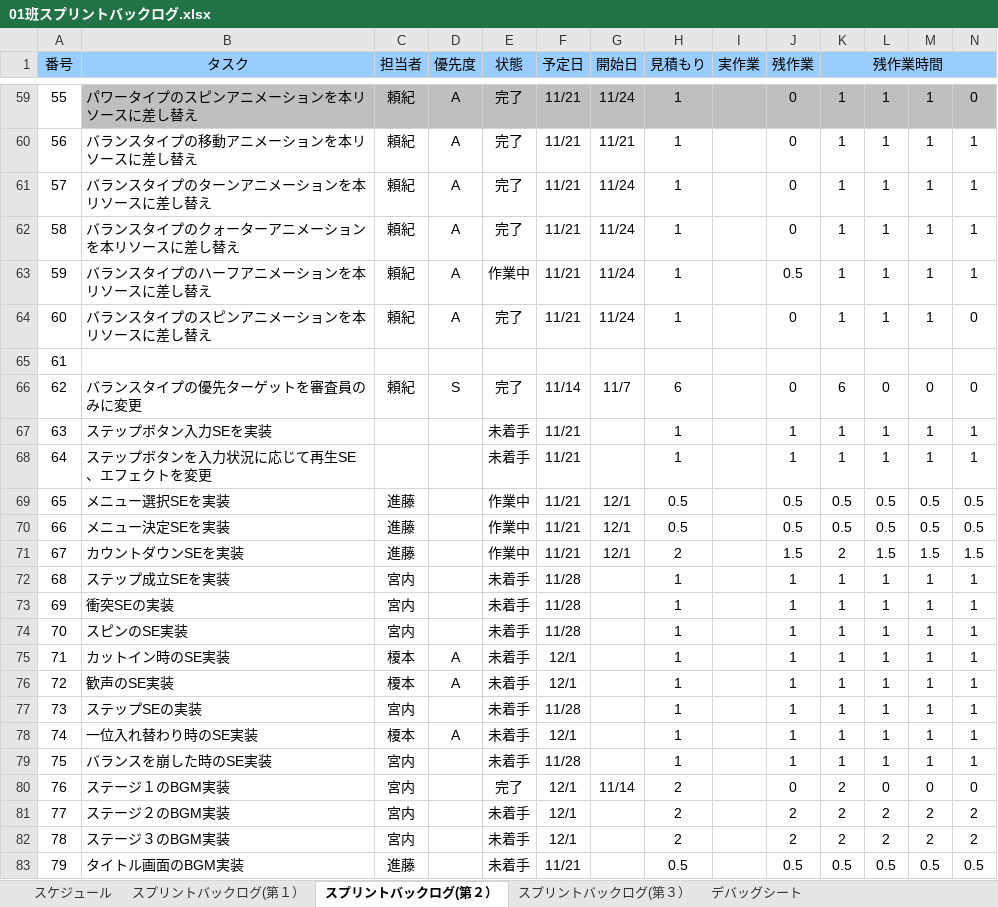
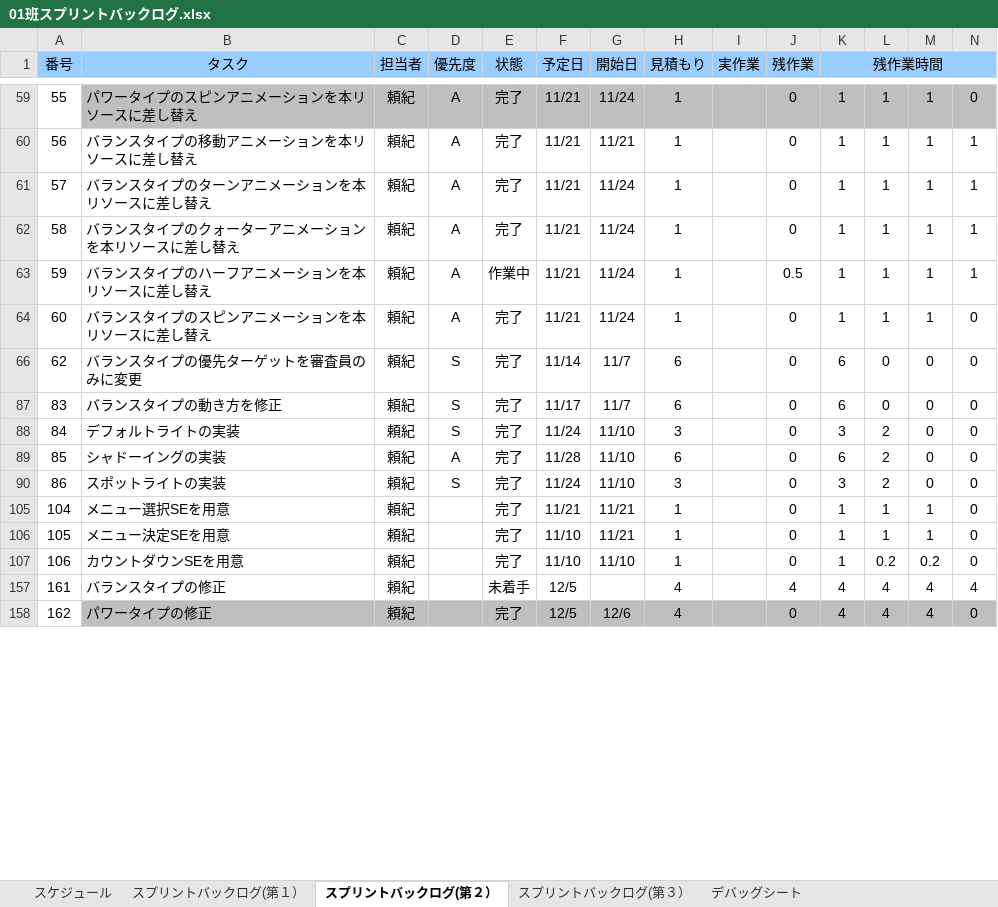
Before and after one commit to gamecppteam01/mygame, an Excel workbook: Document/01班スプリントバックログ.xlsx, sheet スプリントバックログ(第２）, drawn as a sheet; only a part is shown, gaps mark what is left out; the shorter side is filled out with more unchanged rows; values as stored, in another font and other column widths than the file's, no borders; charts and pictures and conditional formats not drawn; rows hold the shown columns only; the diff covers the shown part only; the diff names each change by its address in the sheet, - before the commit and + after, or states it on an @@ line.

Commit message:
バックログ再更新

```diff
--- a/Document/01班スプリントバックログ.xlsx (sheet スプリントバックログ(第２）)
+++ b/Document/01班スプリントバックログ.xlsx (sheet スプリントバックログ(第２）)
-A1:A4 merged
-B1:B4 merged
-C1:C4 merged
-D1:D4 merged
-E1:E4 merged
-F1:F4 merged
-G1:G4 merged
-H1:H4 merged
-I1:I4 merged
-J1:J4 merged
@@ row 65 hidden: 61 @@
@@ row 67 hidden: 63 | ステップボタン入力SEを実装 |  |  | 未着手 | 11/21 |  | 1 |  | 1 | 1 | 1 | 1 | 1 @@
@@ row 68 hidden: 64 | ステップボタンを入力状況に応じて再生SE、エフェクトを変更 |  |  | 未着手 | 11/21 |  | 1 |  | 1 | 1 | 1 | 1 | 1 @@
@@ row 69 hidden: 65 | メニュー選択SEを実装 | 進藤 |  | 作業中 | 11/21 | 12/1 | 0.5 |  | 0.5 | 0.5 | 0.5 | 0.5 | 0.5 @@
@@ row 70 hidden: 66 | メニュー決定SEを実装 | 進藤 |  | 作業中 | 11/21 | 12/1 | 0.5 |  | 0.5 | 0.5 | 0.5 | 0.5 | 0.5 @@
@@ row 71 hidden: 67 | カウントダウンSEを実装 | 進藤 |  | 作業中 | 11/21 | 12/1 | 2 |  | 1.5 | 2 | 1.5 | 1.5 | 1.5 @@
@@ row 72 hidden: 68 | ステップ成立SEを実装 | 宮内 |  | 未着手 | 11/28 |  | 1 |  | 1 | 1 | 1 | 1 | 1 @@
@@ row 73 hidden: 69 | 衝突SEの実装 | 宮内 |  | 未着手 | 11/28 |  | 1 |  | 1 | 1 | 1 | 1 | 1 @@
@@ row 74 hidden: 70 | スピンのSE実装 | 宮内 |  | 未着手 | 11/28 |  | 1 |  | 1 | 1 | 1 | 1 | 1 @@
@@ row 75 hidden: 71 | カットイン時のSE実装 | 榎本 | A | 未着手 | 12/1 |  | 1 |  | 1 | 1 | 1 | 1 | 1 @@
@@ row 76 hidden: 72 | 歓声のSE実装 | 榎本 | A | 未着手 | 12/1 |  | 1 |  | 1 | 1 | 1 | 1 | 1 @@
@@ row 77 hidden: 73 | ステップSEの実装 | 宮内 |  | 未着手 | 11/28 |  | 1 |  | 1 | 1 | 1 | 1 | 1 @@
@@ row 78 hidden: 74 | 一位入れ替わり時のSE実装 | 榎本 | A | 未着手 | 12/1 |  | 1 |  | 1 | 1 | 1 | 1 | 1 @@
@@ row 79 hidden: 75 | バランスを崩した時のSE実装 | 宮内 |  | 未着手 | 11/28 |  | 1 |  | 1 | 1 | 1 | 1 | 1 @@
@@ row 80 hidden: 76 | ステージ１のBGM実装 | 宮内 |  | 完了 | 12/1 | 11/14 | 2 |  | 0 | 2 | 0 | 0 | 0 @@
@@ row 81 hidden: 77 | ステージ２のBGM実装 | 宮内 |  | 未着手 | 12/1 |  | 2 |  | 2 | 2 | 2 | 2 | 2 @@
@@ row 82 hidden: 78 | ステージ３のBGM実装 | 宮内 |  | 未着手 | 12/1 |  | 2 |  | 2 | 2 | 2 | 2 | 2 @@
@@ row 83 hidden: 79 | タイトル画面のBGM実装 | 進藤 |  | 未着手 | 11/21 |  | 0.5 |  | 0.5 | 0.5 | 0.5 | 0.5 | 0.5 @@
```
Also changed, not shown: 242 hidden or unhidden rows and 2 edited cells elsewhere in this sheet, charts or pictures.
